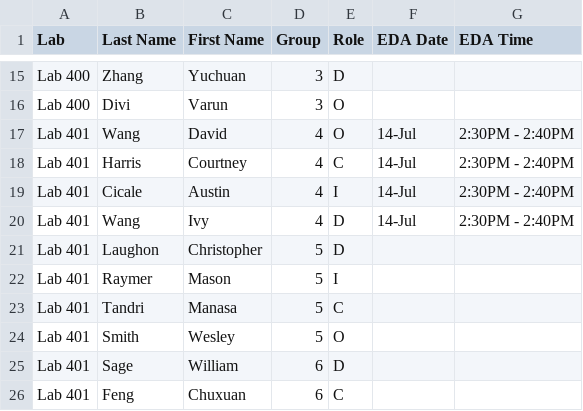
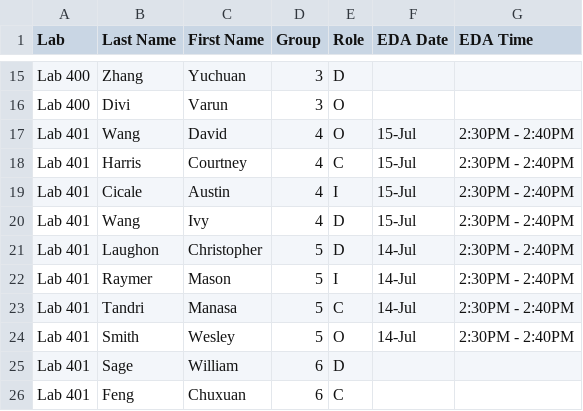
Before and after one commit to SuperMarioGiacomazzo/STOR320_WEBSITE, a CSV file: Group Assignments/STOR320.001 Group Assignments - 2.csv, drawn as a sheet; only a part is shown, gaps mark what is left out.

```diff
--- a/Group Assignments/STOR320.001 Group Assignments - 2.csv
+++ b/Group Assignments/STOR320.001 Group Assignments - 2.csv
@@ -16,10 +16,10 @@ Lab 400,Zhang,Yuchuan,3,D,,
 Lab 400,Divi,Varun,3,O,,
-Lab 401,Wang,David,4,O,14-Jul,2:30PM - 2:40PM
-Lab 401,Harris,Courtney,4,C,14-Jul,2:30PM - 2:40PM
-Lab 401,Cicale,Austin,4,I,14-Jul,2:30PM - 2:40PM
-Lab 401,Wang,Ivy,4,D,14-Jul,2:30PM - 2:40PM
-Lab 401,Laughon,Christopher,5,D,,
-Lab 401,Raymer,Mason,5,I,,
-Lab 401,Tandri,Manasa,5,C,,
-Lab 401,Smith,Wesley,5,O,,
+Lab 401,Wang,David,4,O,15-Jul,2:30PM - 2:40PM
+Lab 401,Harris,Courtney,4,C,15-Jul,2:30PM - 2:40PM
+Lab 401,Cicale,Austin,4,I,15-Jul,2:30PM - 2:40PM
+Lab 401,Wang,Ivy,4,D,15-Jul,2:30PM - 2:40PM
+Lab 401,Laughon,Christopher,5,D,14-Jul,2:30PM - 2:40PM
+Lab 401,Raymer,Mason,5,I,14-Jul,2:30PM - 2:40PM
+Lab 401,Tandri,Manasa,5,C,14-Jul,2:30PM - 2:40PM
+Lab 401,Smith,Wesley,5,O,14-Jul,2:30PM - 2:40PM
 Lab 401,Sage,William,6,D,,
```
Also changed, not shown: 3 other files.
